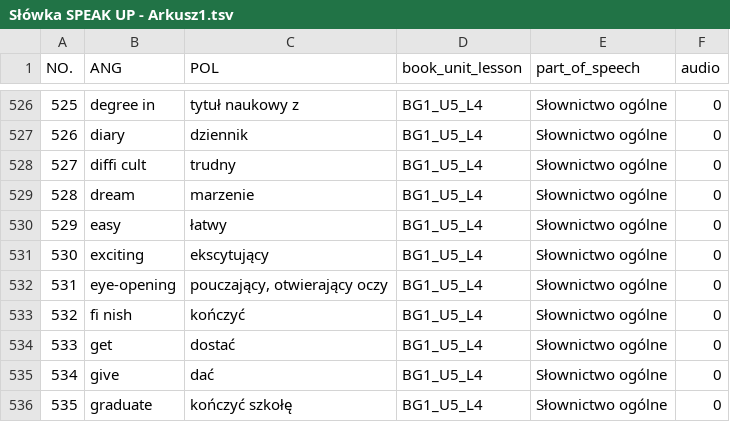
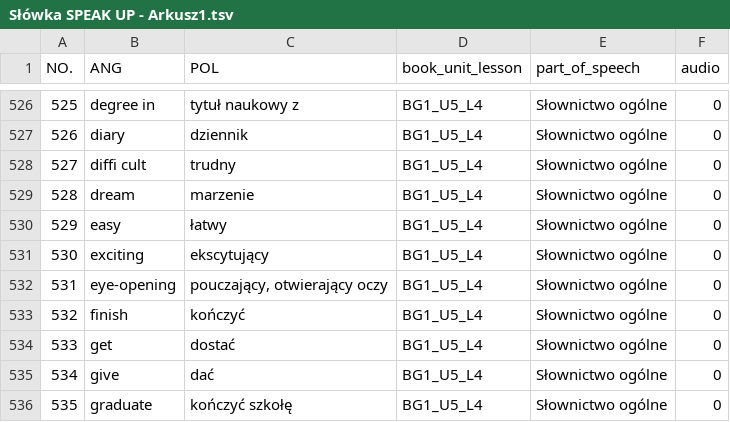
Before and after one commit to Tooopik/Automat-do-MemRise, a TSV file: input/Słówka SPEAK UP - Arkusz1.tsv, drawn as a sheet; only a part is shown, gaps mark what is left out; the diff names each change by its address in the sheet, - before the commit and + after, or states it on an @@ line.

```diff
--- a/input/Słówka SPEAK UP - Arkusz1.tsv
+++ b/input/Słówka SPEAK UP - Arkusz1.tsv
-B533 (ANG): fi nish
+B533 (ANG): finish
```
Also changed, not shown: 1 other file.
